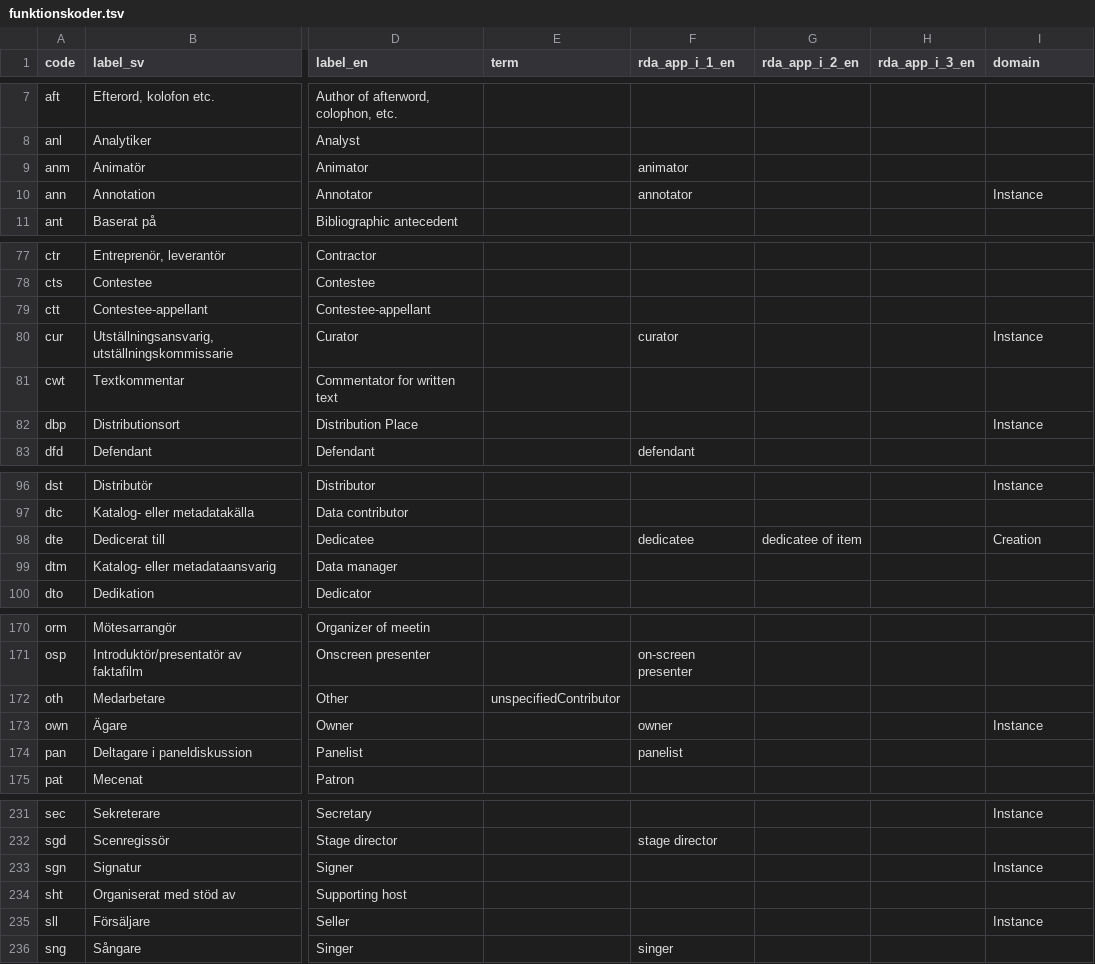
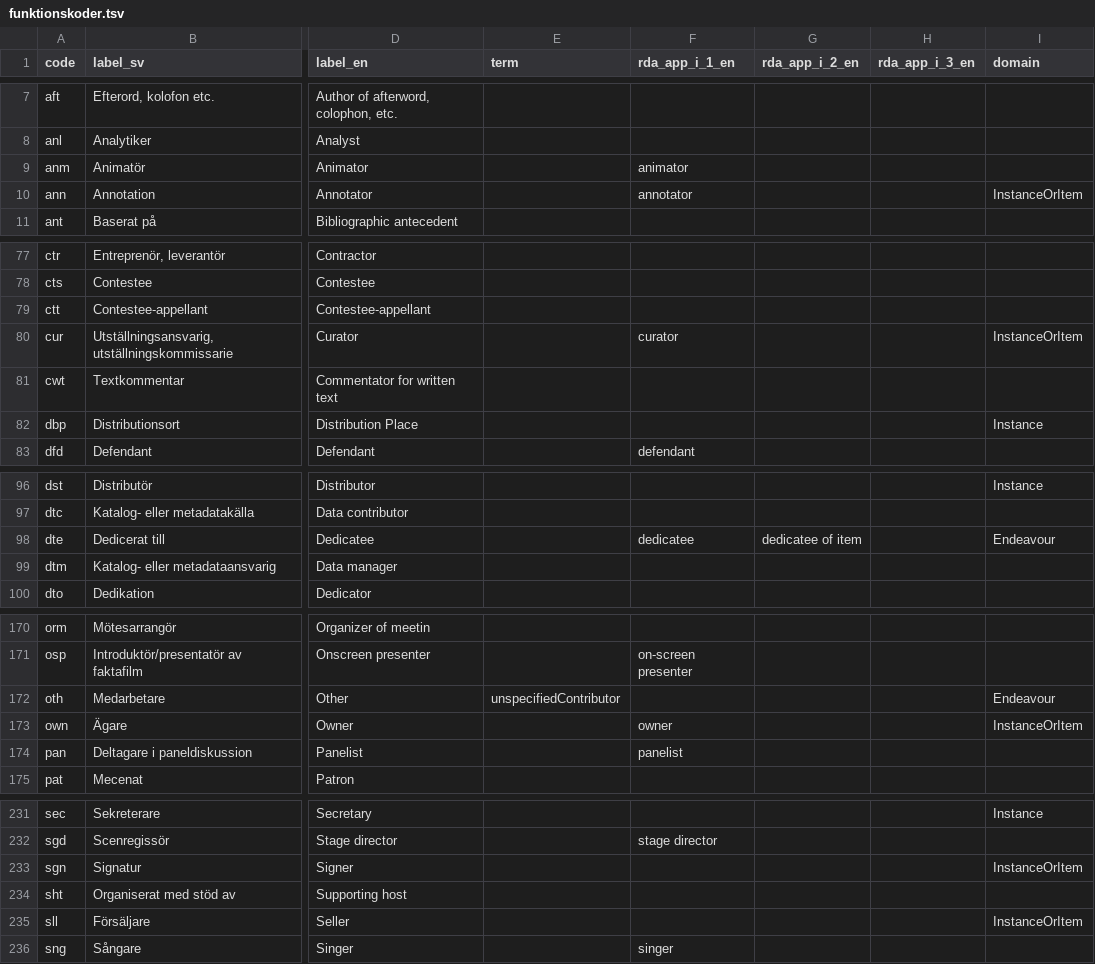
Before and after one commit to libris/definitions, a TSV file: source/funktionskoder.tsv, drawn as a sheet; only a part is shown, gaps mark what is left out; the diff covers the shown part only; the diff names each change by its address in the sheet, - before the commit and + after, or states it on an @@ line.

Commit message:
Update relator codes with baseClass InstanceOrItem

```diff
--- a/source/funktionskoder.tsv
+++ b/source/funktionskoder.tsv
-I10 (domain): Instance
+I10 (domain): InstanceOrItem
-I80 (domain): Instance
+I80 (domain): InstanceOrItem
-I98 (domain): Creation
+I98 (domain): Endeavour
-I172 (domain): (empty)
+I172 (domain): Endeavour
-I173 (domain): Instance
+I173 (domain): InstanceOrItem
-I233 (domain): Instance
+I233 (domain): InstanceOrItem
-I235 (domain): Instance
+I235 (domain): InstanceOrItem
```
Also changed, not shown: 16 edited cells elsewhere in this file.
